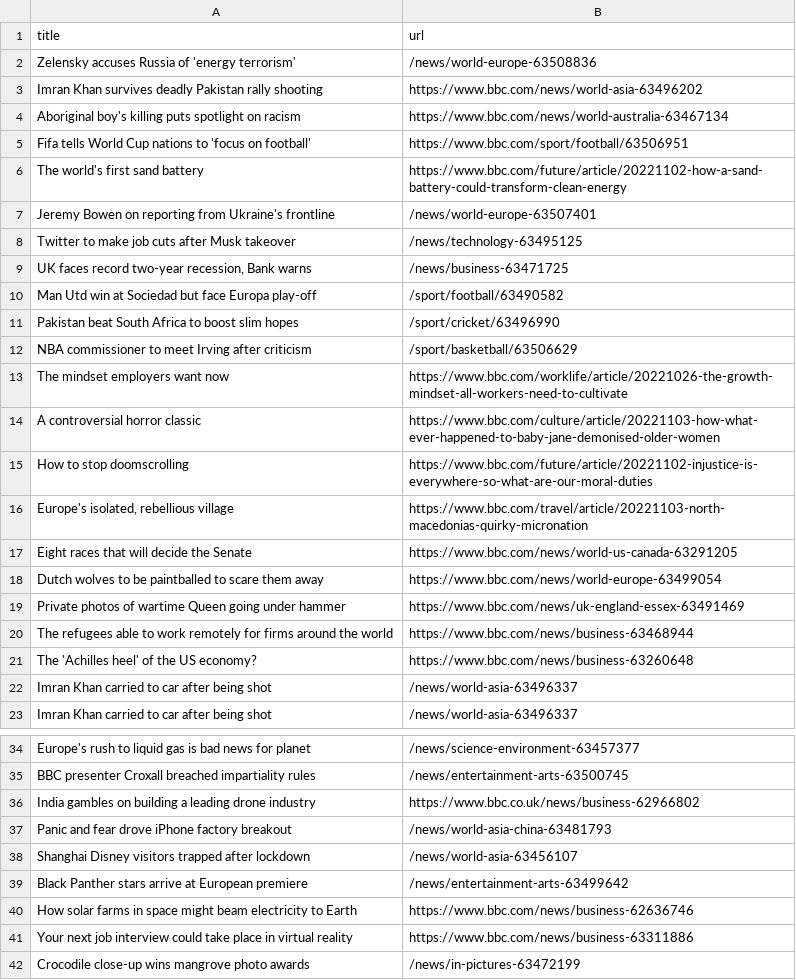
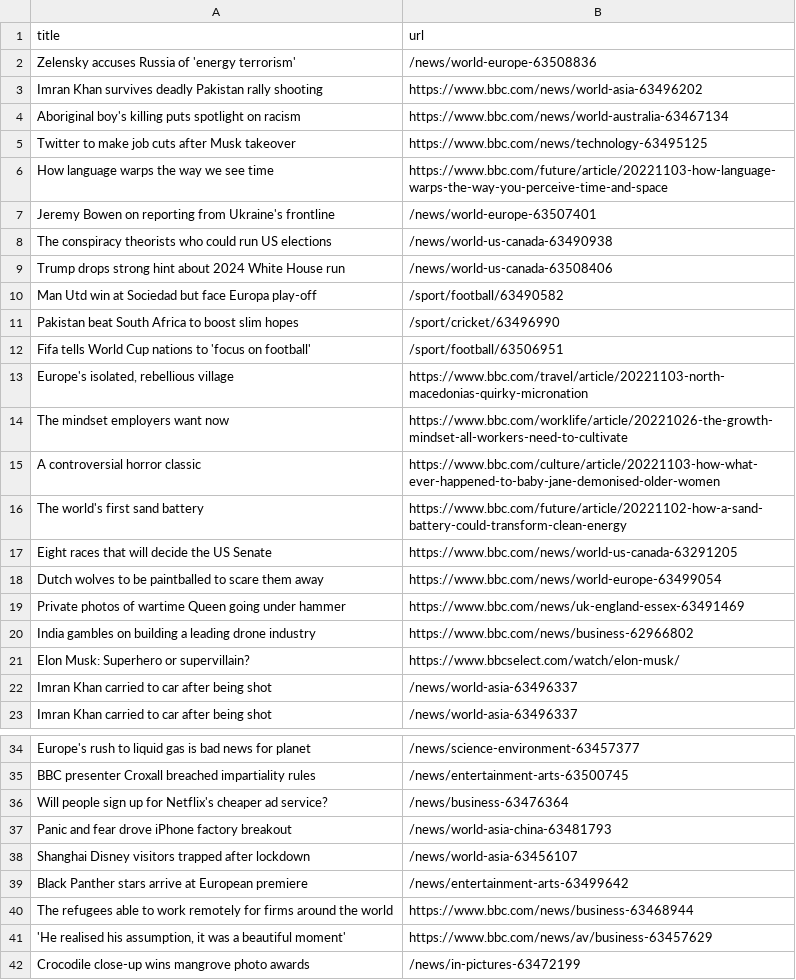
Before and after one commit to tengj98/automatic-scraper-bbc, a CSV file: bbc.csv, drawn as a sheet; only a part is shown, gaps mark what is left out.

```diff
--- a/bbc.csv
+++ b/bbc.csv
@@ -4,19 +4,19 @@ Imran Khan survives deadly Pakistan rally shooting,https://www.bbc.com/news/worl
 Aboriginal boy's killing puts spotlight on racism,https://www.bbc.com/news/world-australia-63467134
-Fifa tells World Cup nations to 'focus on football',https://www.bbc.com/sport/football/63506951
-The world's first sand battery,https://www.bbc.com/future/article/20221102-how-a-sand-battery-could-transform-clean-energy
+Twitter to make job cuts after Musk takeover,https://www.bbc.com/news/technology-63495125
+How language warps the way we see time,https://www.bbc.com/future/article/20221103-how-language-warps-the-way-you-perceive-time-and-space
 Jeremy Bowen on reporting from Ukraine's frontline,/news/world-europe-63507401
-Twitter to make job cuts after Musk takeover,/news/technology-63495125
-"UK faces record two-year recession, Bank warns",/news/business-63471725
+The conspiracy theorists who could run US elections,/news/world-us-canada-63490938
+Trump drops strong hint about 2024 White House run,/news/world-us-canada-63508406
 Man Utd win at Sociedad but face Europa play-off,/sport/football/63490582
 Pakistan beat South Africa to boost slim hopes,/sport/cricket/63496990
-NBA commissioner to meet Irving after criticism,/sport/basketball/63506629
+Fifa tells World Cup nations to 'focus on football',/sport/football/63506951
+"Europe's isolated, rebellious village",https://www.bbc.com/travel/article/20221103-north-macedonias-quirky-micronation
 The mindset employers want now,https://www.bbc.com/worklife/article/20221026-the-growth-mindset-all-workers-need-to-cultivate
 A controversial horror classic,https://www.bbc.com/culture/article/20221103-how-what-ever-happened-to-baby-jane-demonised-older-women
-How to stop doomscrolling,https://www.bbc.com/future/article/20221102-injustice-is-everywhere-so-what-are-our-moral-duties
-"Europe's isolated, rebellious village",https://www.bbc.com/travel/article/20221103-north-macedonias-quirky-micronation
-Eight races that will decide the Senate,https://www.bbc.com/news/world-us-canada-63291205
+The world's first sand battery,https://www.bbc.com/future/article/20221102-how-a-sand-battery-could-transform-clean-energy
+Eight races that will decide the US Senate,https://www.bbc.com/news/world-us-canada-63291205
 Dutch wolves to be paintballed to scare them away,https://www.bbc.com/news/world-europe-63499054
 Private photos of wartime Queen going under hammer,https://www.bbc.com/news/uk-england-essex-63491469
-The refugees able to work remotely for firms around the world,https://www.bbc.com/news/business-63468944
-The 'Achilles heel' of the US economy?,https://www.bbc.com/news/business-63260648
+India gambles on building a leading drone industry,https://www.bbc.com/news/business-62966802
+Elon Musk: Superhero or supervillain?,https://www.bbcselect.com/watch/elon-musk/
 Imran Khan carried to car after being shot,/news/world-asia-63496337
@@ -35,3 +35,3 @@ Europe's rush to liquid gas is bad news for planet,/news/science-environment-634
 BBC presenter Croxall breached impartiality rules,/news/entertainment-arts-63500745
-India gambles on building a leading drone industry,https://www.bbc.co.uk/news/business-62966802
+Will people sign up for Netflix's cheaper ad service?,/news/business-63476364
 Panic and fear drove iPhone factory breakout,/news/world-asia-china-63481793
@@ -39,4 +39,4 @@ Shanghai Disney visitors trapped after lockdown,/news/world-asia-63456107
 Black Panther stars arrive at European premiere,/news/entertainment-arts-63499642
-How solar farms in space might beam electricity to Earth,https://www.bbc.com/news/business-62636746
-Your next job interview could take place in virtual reality,https://www.bbc.com/news/business-63311886
+The refugees able to work remotely for firms around the world,https://www.bbc.com/news/business-63468944
+"'He realised his assumption, it was a beautiful moment'",https://www.bbc.com/news/av/business-63457629
 Crocodile close-up wins mangrove photo awards,/news/in-pictures-63472199
```
